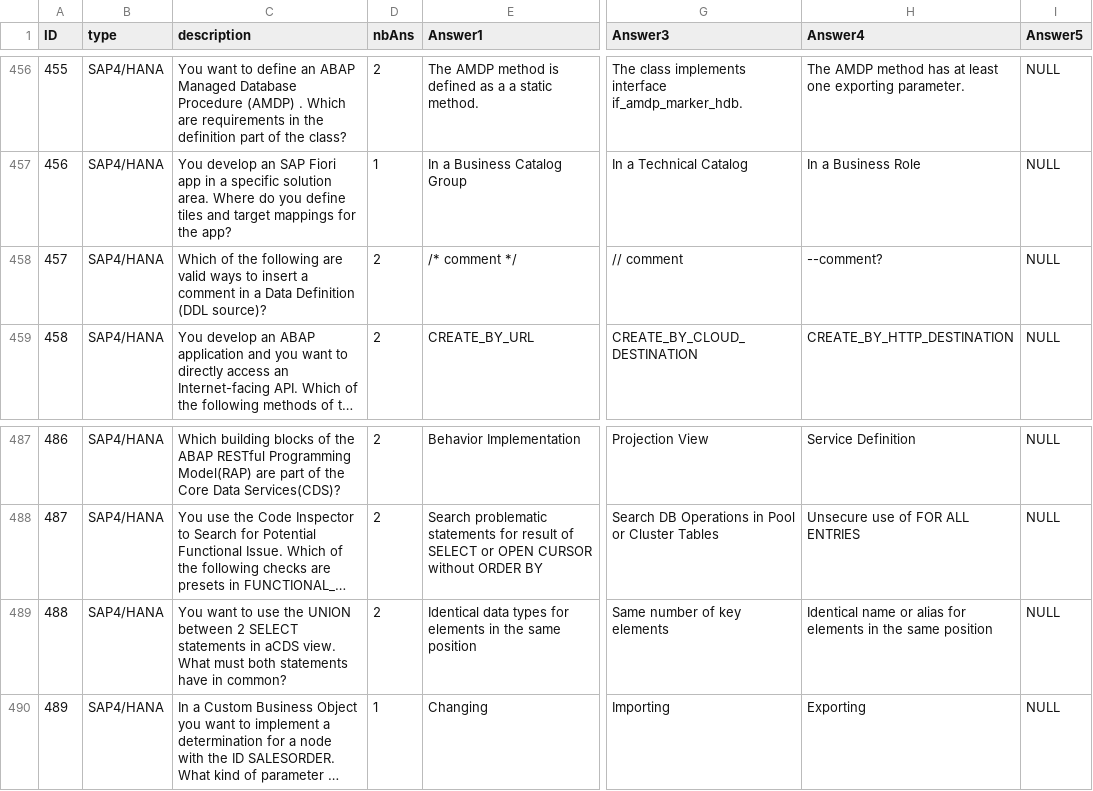
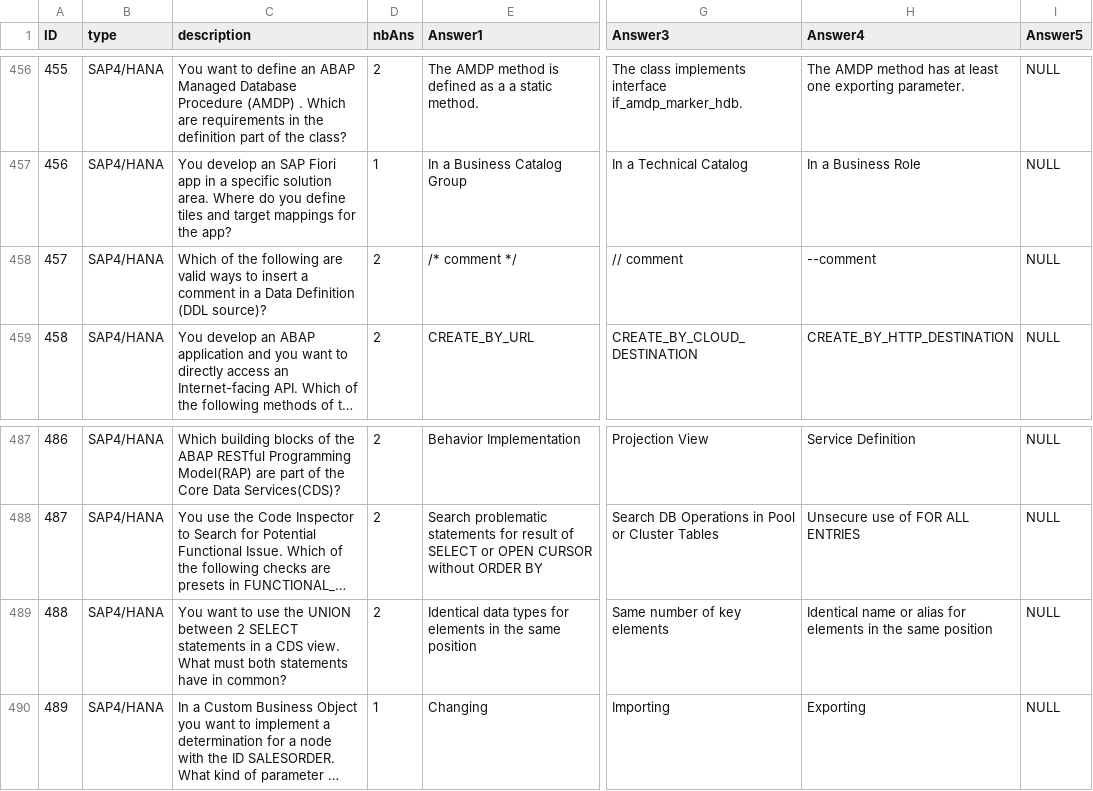
Before and after one commit to RemiB99/SAP_Certif_Pub, a CSV file: db/csv/my.application-Questions.csv, drawn as a sheet; only a part is shown, gaps mark what is left out; long unchanged cells end in …; the diff names each change by its address in the sheet, - before the commit and + after, or states it on an @@ line.

Commit message:
Correction of questions v3

```diff
--- a/db/csv/my.application-Questions.csv
+++ b/db/csv/my.application-Questions.csv
-H458 (Answer4): --comment?
+H458 (Answer4): --comment
-C489 (description): …statements in aCDS view. What…
+C489 (description): …statements in a CDS view. What…
```
